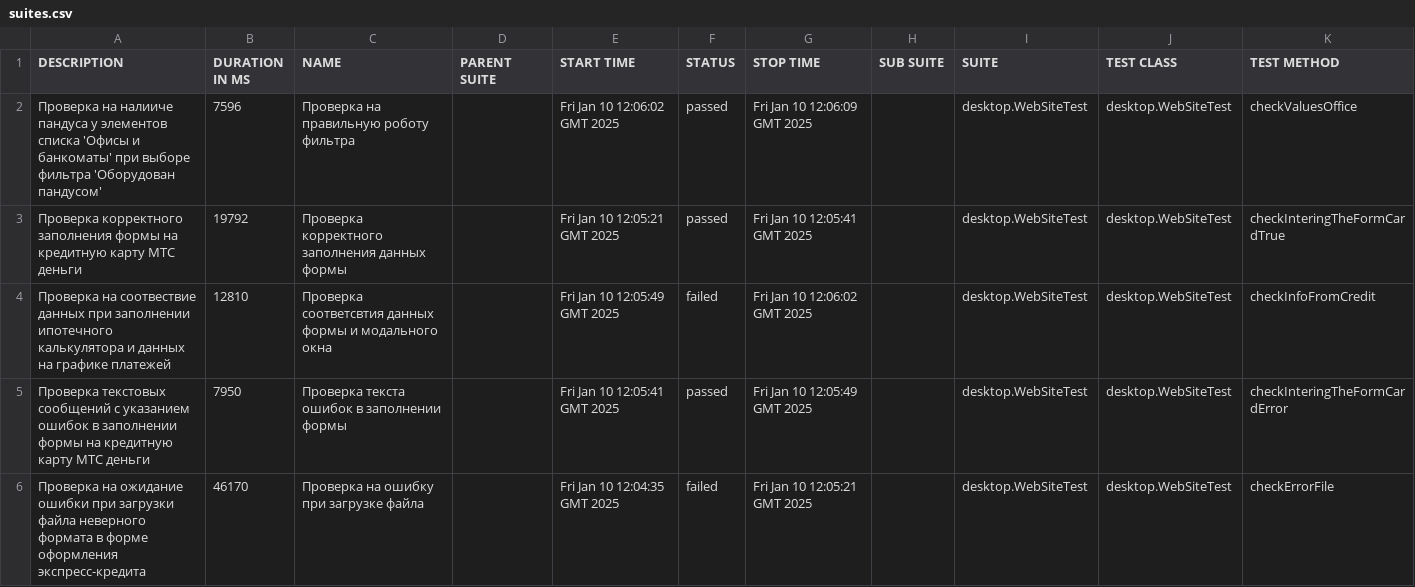
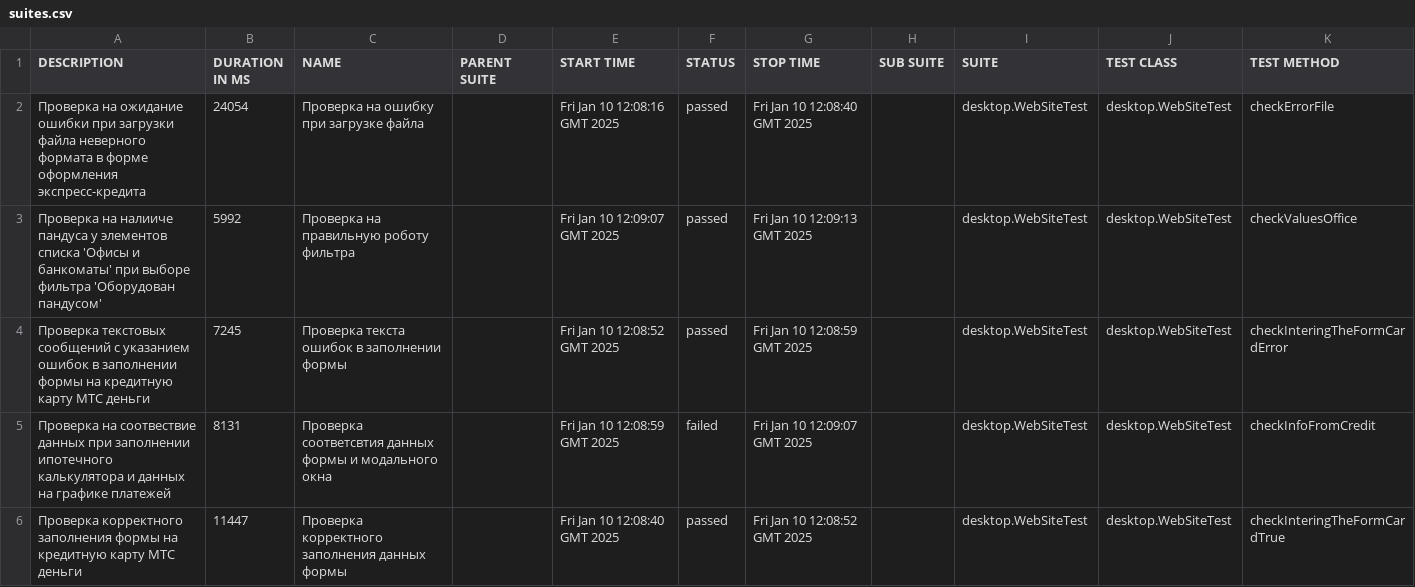
Before and after one commit to vpetrushin-20/FinalProjectFirst, a CSV file: 15/data/suites.csv, drawn as a sheet.

```diff
--- a/15/data/suites.csv
+++ b/15/data/suites.csv
@@ -1,6 +1,6 @@
 "DESCRIPTION","DURATION IN MS","NAME","PARENT SUITE","START TIME","STATUS","STOP TIME","SUB SUITE","SUITE","TEST CLASS","TEST METHOD"
-"Проверка на налииче пандуса у элементов списка 'Офисы и банкоматы' при выборе фильтра 'Оборудован пандусом'","7596","Проверка на правильную роботу фильтра","","Fri Jan 10 12:06:02 GMT 2025","passed","Fri Jan 10 12:06:09 GMT 2025","","desktop.WebSiteTest","desktop.WebSiteTest","checkValuesOffice"
-"Проверка корректного заполнения формы на кредитную карту МТС деньги","19792","Проверка корректного заполнения данных формы","","Fri Jan 10 12:05:21 GMT 2025","passed","Fri Jan 10 12:05:41 GMT 2025","","desktop.WebSiteTest","desktop.WebSiteTest","checkInteringTheFormCardTrue"
-"Проверка на соотвествие данных при заполнении ипотечного калькулятора и данных на графике платежей","12810","Проверка соответсвтия данных формы и модального окна","","Fri Jan 10 12:05:49 GMT 2025","failed","Fri Jan 10 12:06:02 GMT 2025","","desktop.WebSiteTest","desktop.WebSiteTest","checkInfoFromCredit"
-"Проверка текстовых сообщений с указанием ошибок в заполнении формы на кредитную карту МТС деньги","7950","Проверка текста ошибок в заполнении формы","","Fri Jan 10 12:05:41 GMT 2025","passed","Fri Jan 10 12:05:49 GMT 2025","","desktop.WebSiteTest","desktop.WebSiteTest","checkInteringTheFormCardError"
-"Проверка на ожидание ошибки при загрузки файла неверного формата в форме оформления экспресс-кредита","46170","Проверка на ошибку при загрузке файла","","Fri Jan 10 12:04:35 GMT 2025","failed","Fri Jan 10 12:05:21 GMT 2025","","desktop.WebSiteTest","desktop.WebSiteTest","checkErrorFile"
+"Проверка на ожидание ошибки при загрузки файла неверного формата в форме оформления экспресс-кредита","24054","Проверка на ошибку при загрузке файла","","Fri Jan 10 12:08:16 GMT 2025","passed","Fri Jan 10 12:08:40 GMT 2025","","desktop.WebSiteTest","desktop.WebSiteTest","checkErrorFile"
+"Проверка на налииче пандуса у элементов списка 'Офисы и банкоматы' при выборе фильтра 'Оборудован пандусом'","5992","Проверка на правильную роботу фильтра","","Fri Jan 10 12:09:07 GMT 2025","passed","Fri Jan 10 12:09:13 GMT 2025","","desktop.WebSiteTest","desktop.WebSiteTest","checkValuesOffice"
+"Проверка текстовых сообщений с указанием ошибок в заполнении формы на кредитную карту МТС деньги","7245","Проверка текста ошибок в заполнении формы","","Fri Jan 10 12:08:52 GMT 2025","passed","Fri Jan 10 12:08:59 GMT 2025","","desktop.WebSiteTest","desktop.WebSiteTest","checkInteringTheFormCardError"
+"Проверка на соотвествие данных при заполнении ипотечного калькулятора и данных на графике платежей","8131","Проверка соответсвтия данных формы и модального окна","","Fri Jan 10 12:08:59 GMT 2025","failed","Fri Jan 10 12:09:07 GMT 2025","","desktop.WebSiteTest","desktop.WebSiteTest","checkInfoFromCredit"
+"Проверка корректного заполнения формы на кредитную карту МТС деньги","11447","Проверка корректного заполнения данных формы","","Fri Jan 10 12:08:40 GMT 2025","passed","Fri Jan 10 12:08:52 GMT 2025","","desktop.WebSiteTest","desktop.WebSiteTest","checkInteringTheFormCardTrue"
```
Also changed, not shown: 40 other files.
